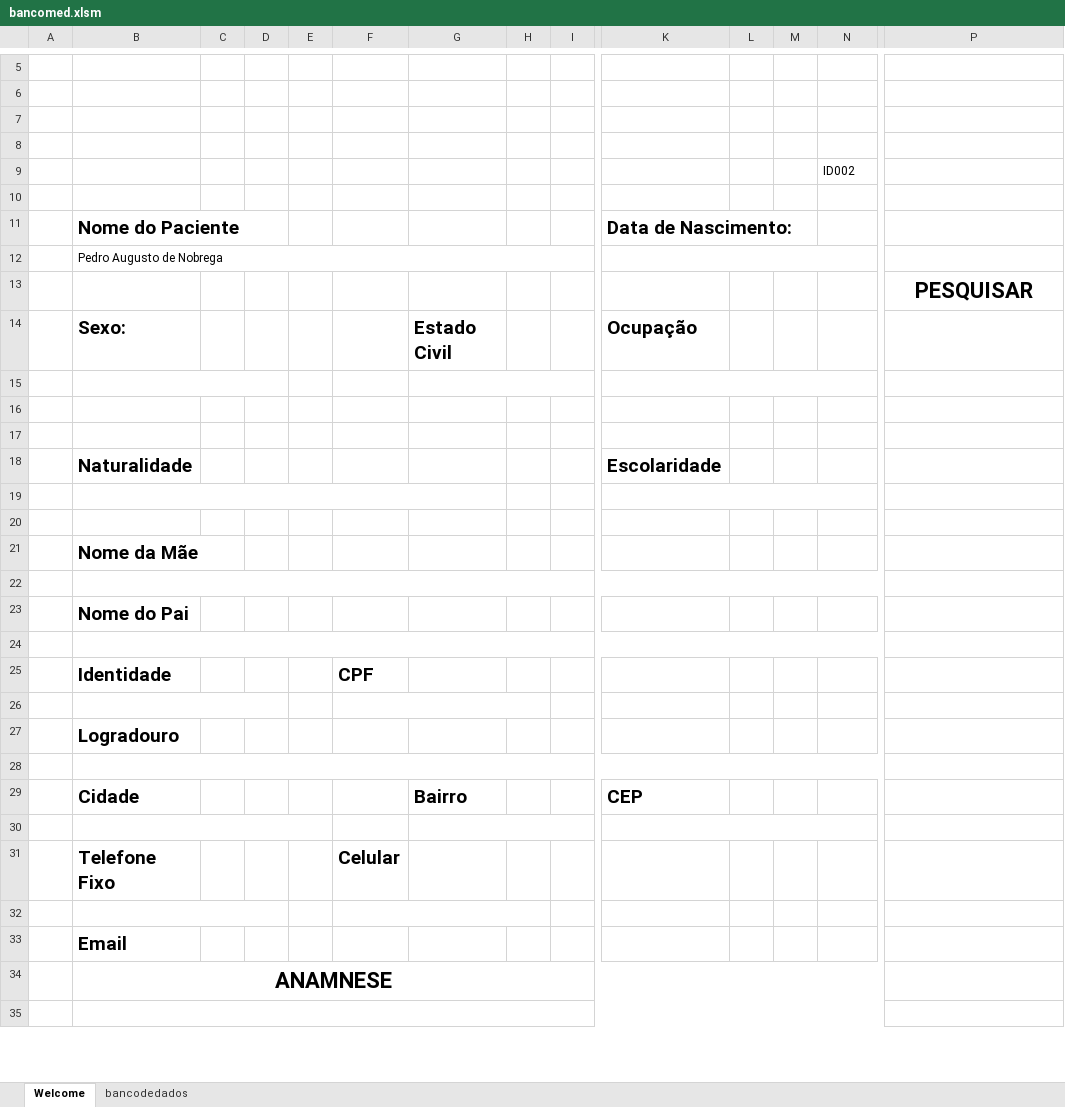
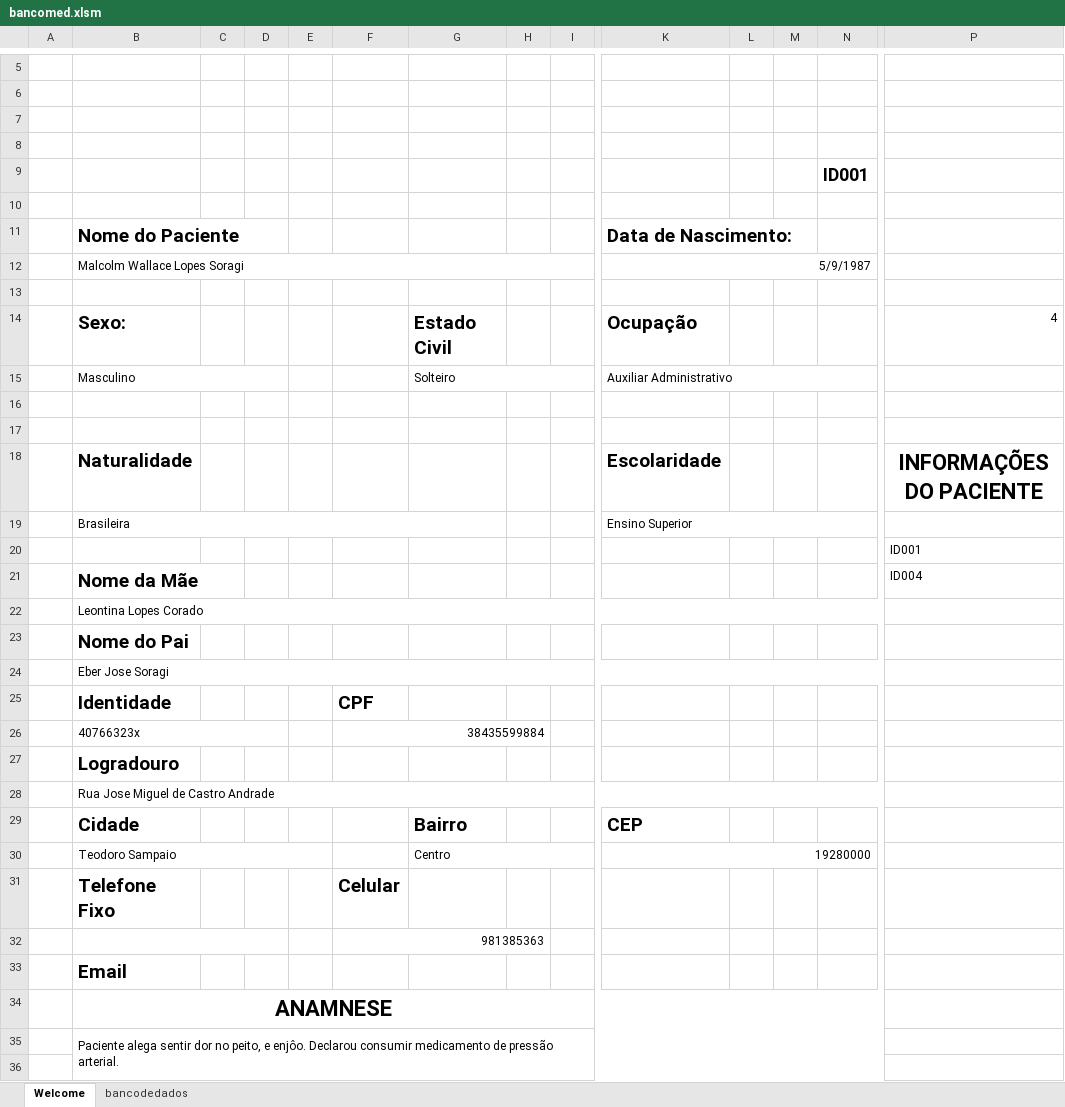
Before and after one commit to dingosin/modelosdoc, an Excel workbook: Modelos Doc Christiane LTDA/bancomed.xlsm, sheet Welcome, drawn as a sheet; only a part is shown, gaps mark what is left out; values as stored, in another font and other column widths than the file's, no borders; charts and pictures not drawn; removed rows and columns are numbered as before the commit, all else as after; rows hold the shown columns only; the diff covers the shown part only; the diff names each change by its address in the sheet, - before the commit and + after, or states it on an @@ line.

Commit message:
Versao Final
Feito Alterações Finais

```diff
--- a/Modelos Doc Christiane LTDA/bancomed.xlsm (sheet Welcome)
+++ b/Modelos Doc Christiane LTDA/bancomed.xlsm (sheet Welcome)
-N9: ID002
+N9: ID001
-N9 bold: off
+N9 bold: on, text size: larger
-row 12:  | Pedro Augusto de Nobrega
+row 12:  | Malcolm Wallace Lopes Soragi |  |  |  |  |  |  |  | 5/9/1987
-P13: PESQUISAR
+P13: (empty)
-P14: (empty)
+P14: 4
+row 15:  | Masculino |  |  |  |  | Solteiro |  |  | Auxiliar Administrativo
-B15:D15 merged
-G15:I15 merged
-K15:N15 merged
-row 17: (empty)
-P18: (empty)
+P18: INFORMAÇÕES DO PACIENTE
-row 19: (empty)
+row 19:  | Brasileira |  |  |  |  |  |  |  | Ensino Superior
-P20: (empty)
+P20: ID001
+row 21:  | Nome da Mãe |  |  |  |  |  |  |  |  |  |  |  | ID004
-B22: Nome da Mãe
+B22: Leontina Lopes Corado
-B22 bold: on
+B22 bold: off, text size: smaller
+B22:N22 merged
-row 22: (empty)
-B24: (empty)
+B24: Eber Jose Soragi
-row 26: (empty)
+row 26:  | 40766323x |  |  |  | 38435599884
-B28: (empty)
+B28: Rua Jose Miguel de Castro Andrade
-row 30: (empty)
+row 30:  | Teodoro Sampaio |  |  |  |  | Centro |  |  | 19280000
-F32: (empty)
+F32: 981385363
+row 35:  | Paciente alega sentir dor no peito, e enjôo. Declarou consumir medicamento de pressão arterial.
-B35:N58 merged
```
Also changed, not shown: 1 added row, 1 removed row, 6 edited cells and merged cells elsewhere in this sheet, sheet bancodedados, charts or pictures.
